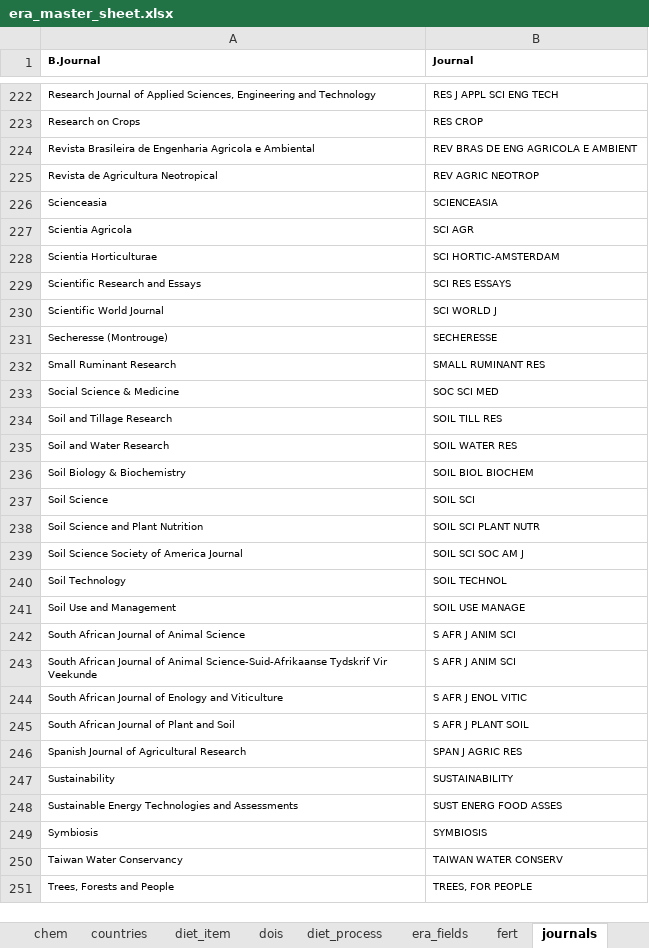
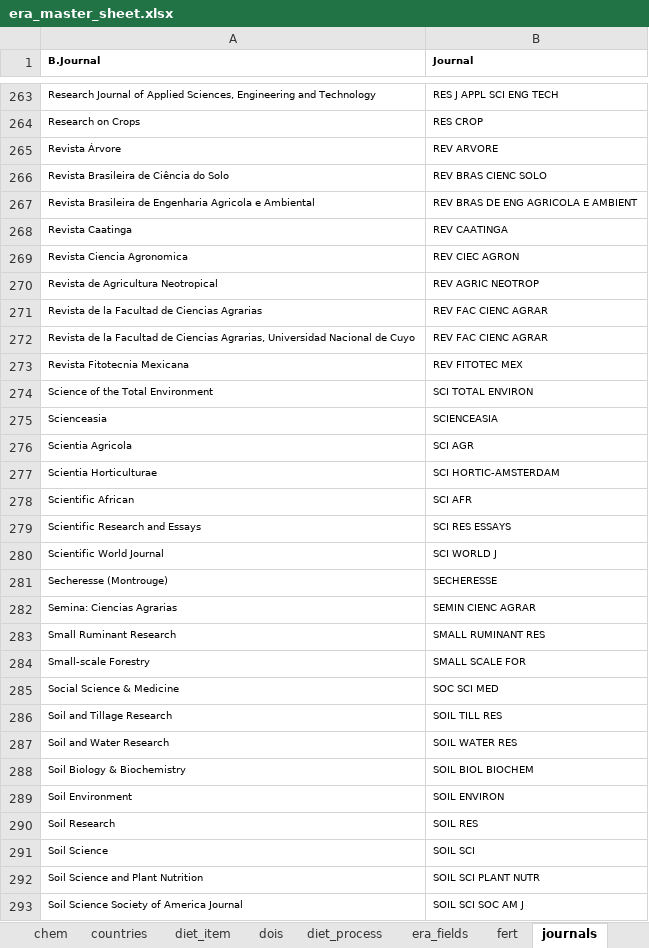
Before and after one commit to peetmate/era_codes, an Excel workbook: era_master_sheet.xlsx, sheet journals, drawn as a sheet; only a part is shown, gaps mark what is left out; the shorter side is filled out with more unchanged rows; values as stored, in another font and other column widths than the file's, no borders; conditional formats not drawn; the diff covers the shown part only; the diff names each change by its address in the sheet, - before the commit and + after, or states it on an @@ line.

```diff
--- a/era_master_sheet.xlsx (sheet journals)
+++ b/era_master_sheet.xlsx (sheet journals)
@@ row 273 moved to row 265: Revista Árvore @@
@@ row 275 moved to row 266: Revista Brasileira de Ciência do Solo @@
+row 268: Revista Caatinga | REV CAATINGA
+row 269: Revista Ciencia Agronomica | REV CIEC AGRON
+row 271: Revista de la Facultad de Ciencias Agrarias | REV FAC CIENC AGRAR
+row 272: Revista de la Facultad de Ciencias Agrarias, Universidad Nacional de Cuyo | REV FAC CIENC AGRAR
@@ row 280 moved to row 273: Revista Fitotecnia Mexicana @@
+row 274: Science of the Total Environment | SCI TOTAL ENVIRON
+row 278: Scientific African | SCI AFR
+row 282: Semina: Ciencias Agrarias | SEMIN CIENC AGRAR
+row 284: Small-scale Forestry | SMALL SCALE FOR
+row 289: Soil Environment | SOIL ENVIRON
+row 290: Soil Research | SOIL RES
```
Also changed, not shown: 33 added rows, 10 moved rows and 1 edited cell elsewhere in this sheet, sheet lookup_levels, sheet vars, sheet prac, hidden cells.
